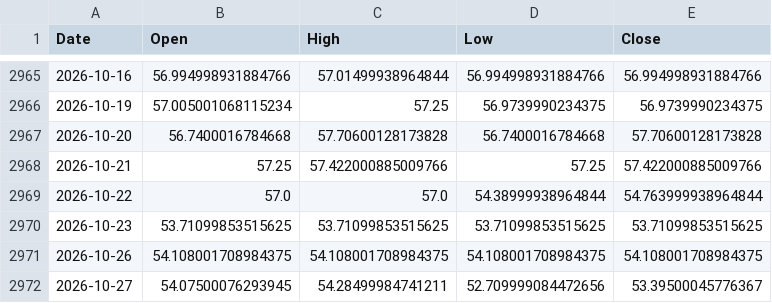
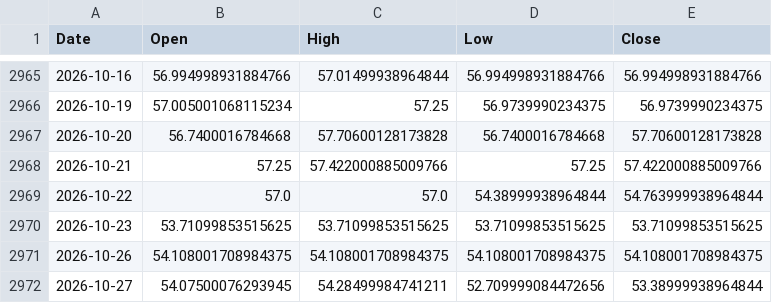
Before and after one commit to lonb3k/vol-dashboard, a CSV file: data/SI_F.csv, drawn as a sheet; only a part is shown, gaps mark what is left out.

```diff
--- a/data/SI_F.csv
+++ b/data/SI_F.csv
@@ -2971,2 +2971,2 @@ Date,Open,High,Low,Close
 2026-10-26,54.108001708984375,54.108001708984375,54.108001708984375,54.108001708984375
-2026-10-27,54.07500076293945,54.28499984741211,52.709999084472656,53.39500045776367
+2026-10-27,54.07500076293945,54.28499984741211,52.709999084472656,53.38999938964844
```
Also changed, not shown: data/CL_F.csv, data/GC_F.csv, 48 other files.
